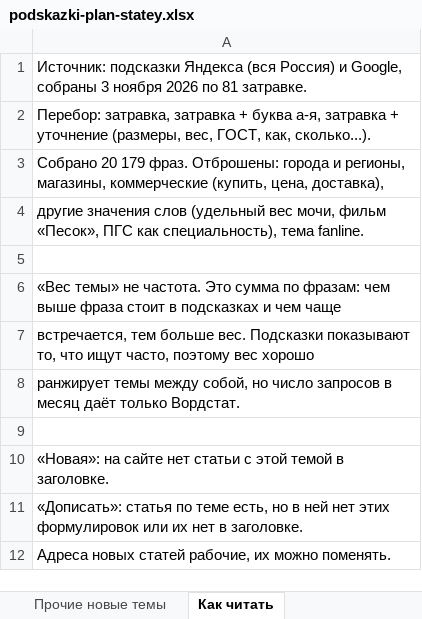
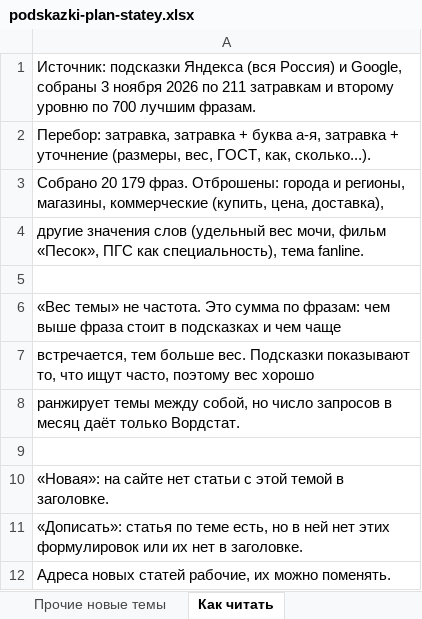
Before and after one commit to MikeDolf/ursdom-site, an Excel workbook: audit/podskazki-2026-11/podskazki-plan-statey.xlsx, sheet Как читать, drawn as a sheet; values as stored, in another font and other column widths than the file's, no borders; the diff names each change by its address in the sheet, - before the commit and + after, or states it on an @@ line.

```diff
--- a/audit/podskazki-2026-11/podskazki-plan-statey.xlsx (sheet Как читать)
+++ b/audit/podskazki-2026-11/podskazki-plan-statey.xlsx (sheet Как читать)
-A1: …2026 по 81 затравке.
+A1: …2026 по 211 затравкам и второму уровню по 700 лучшим фразам.
```
Also changed, not shown: sheet Фразы по темам, sheet Прочие новые темы, sheet План статей, sheet Дописать в статьи, 7 other files.
